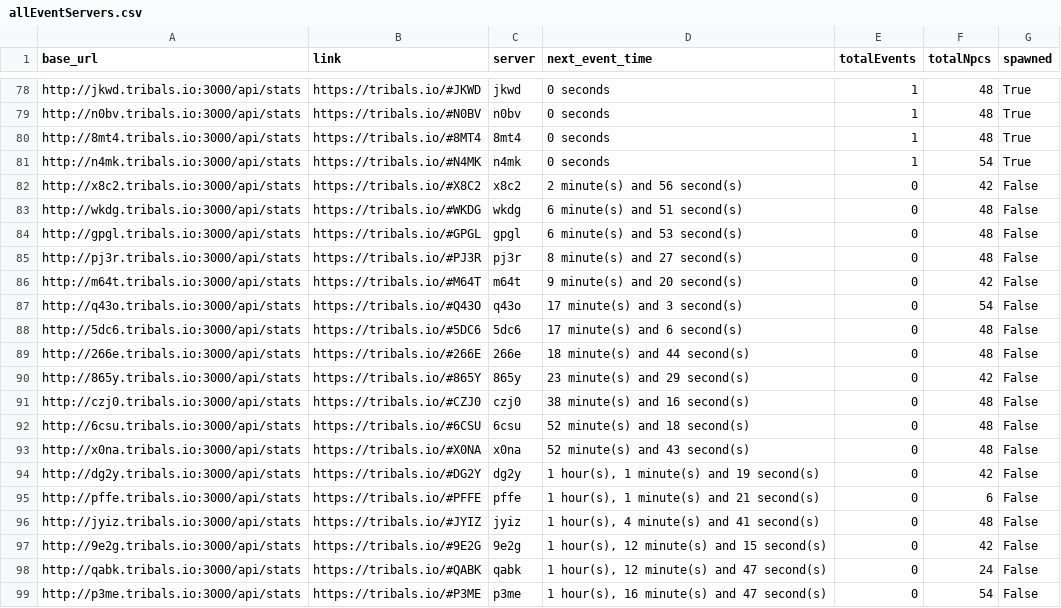
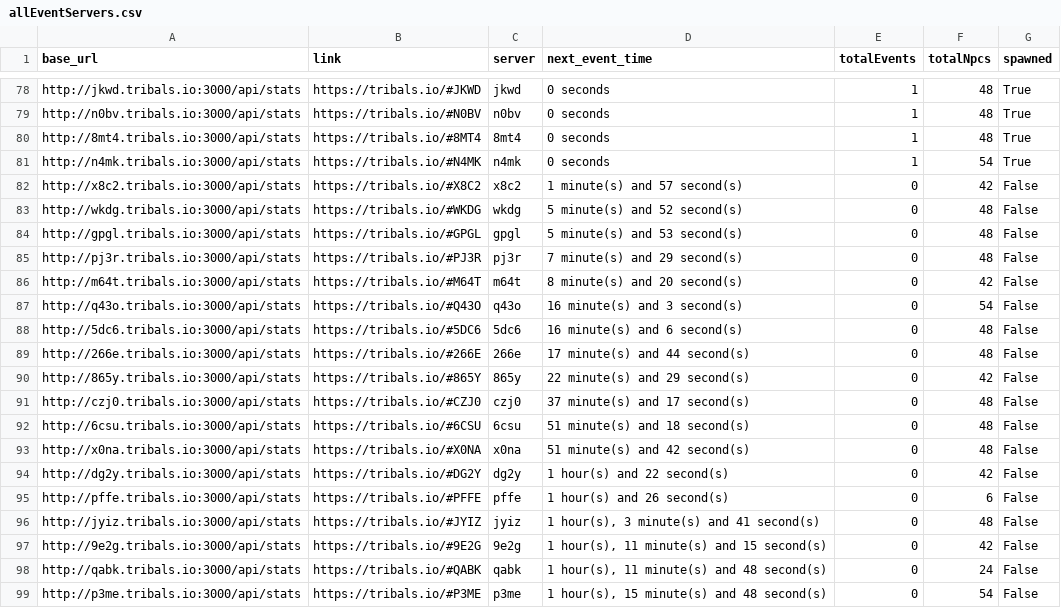
Before and after one commit to HCWcoder/adad, a CSV file: allEventServers.csv, drawn as a sheet; only a part is shown, gaps mark what is left out; the diff covers the shown part only.

```diff
--- a/allEventServers.csv
+++ b/allEventServers.csv
@@ -81,19 +81,19 @@ http://8mt4.tribals.io:3000/api/stats,https://tribals.io/#8MT4,8mt4,0 seconds,1,
 http://n4mk.tribals.io:3000/api/stats,https://tribals.io/#N4MK,n4mk,0 seconds,1,54,True
-http://x8c2.tribals.io:3000/api/stats,https://tribals.io/#X8C2,x8c2,2 minute(s) and 56 second(s),0,42,False
-http://wkdg.tribals.io:3000/api/stats,https://tribals.io/#WKDG,wkdg,6 minute(s) and 51 second(s),0,48,False
-http://gpgl.tribals.io:3000/api/stats,https://tribals.io/#GPGL,gpgl,6 minute(s) and 53 second(s),0,48,False
-http://pj3r.tribals.io:3000/api/stats,https://tribals.io/#PJ3R,pj3r,8 minute(s) and 27 second(s),0,48,False
-http://m64t.tribals.io:3000/api/stats,https://tribals.io/#M64T,m64t,9 minute(s) and 20 second(s),0,42,False
-http://q43o.tribals.io:3000/api/stats,https://tribals.io/#Q43O,q43o,17 minute(s) and 3 second(s),0,54,False
-http://5dc6.tribals.io:3000/api/stats,https://tribals.io/#5DC6,5dc6,17 minute(s) and 6 second(s),0,48,False
-http://266e.tribals.io:3000/api/stats,https://tribals.io/#266E,266e,18 minute(s) and 44 second(s),0,48,False
-http://865y.tribals.io:3000/api/stats,https://tribals.io/#865Y,865y,23 minute(s) and 29 second(s),0,42,False
-http://czj0.tribals.io:3000/api/stats,https://tribals.io/#CZJ0,czj0,38 minute(s) and 16 second(s),0,48,False
-http://6csu.tribals.io:3000/api/stats,https://tribals.io/#6CSU,6csu,52 minute(s) and 18 second(s),0,48,False
-http://x0na.tribals.io:3000/api/stats,https://tribals.io/#X0NA,x0na,52 minute(s) and 43 second(s),0,48,False
-http://dg2y.tribals.io:3000/api/stats,https://tribals.io/#DG2Y,dg2y,"1 hour(s), 1 minute(s) and 19 second(s)",0,42,False
-http://pffe.tribals.io:3000/api/stats,https://tribals.io/#PFFE,pffe,"1 hour(s), 1 minute(s) and 21 second(s)",0,6,False
-http://jyiz.tribals.io:3000/api/stats,https://tribals.io/#JYIZ,jyiz,"1 hour(s), 4 minute(s) and 41 second(s)",0,48,False
-http://9e2g.tribals.io:3000/api/stats,https://tribals.io/#9E2G,9e2g,"1 hour(s), 12 minute(s) and 15 second(s)",0,42,False
-http://qabk.tribals.io:3000/api/stats,https://tribals.io/#QABK,qabk,"1 hour(s), 12 minute(s) and 47 second(s)",0,24,False
-http://p3me.tribals.io:3000/api/stats,https://tribals.io/#P3ME,p3me,"1 hour(s), 16 minute(s) and 47 second(s)",0,54,False
+http://x8c2.tribals.io:3000/api/stats,https://tribals.io/#X8C2,x8c2,1 minute(s) and 57 second(s),0,42,False
+http://wkdg.tribals.io:3000/api/stats,https://tribals.io/#WKDG,wkdg,5 minute(s) and 52 second(s),0,48,False
+http://gpgl.tribals.io:3000/api/stats,https://tribals.io/#GPGL,gpgl,5 minute(s) and 53 second(s),0,48,False
+http://pj3r.tribals.io:3000/api/stats,https://tribals.io/#PJ3R,pj3r,7 minute(s) and 29 second(s),0,48,False
+http://m64t.tribals.io:3000/api/stats,https://tribals.io/#M64T,m64t,8 minute(s) and 20 second(s),0,42,False
+http://q43o.tribals.io:3000/api/stats,https://tribals.io/#Q43O,q43o,16 minute(s) and 3 second(s),0,54,False
+http://5dc6.tribals.io:3000/api/stats,https://tribals.io/#5DC6,5dc6,16 minute(s) and 6 second(s),0,48,False
+http://266e.tribals.io:3000/api/stats,https://tribals.io/#266E,266e,17 minute(s) and 44 second(s),0,48,False
+http://865y.tribals.io:3000/api/stats,https://tribals.io/#865Y,865y,22 minute(s) and 29 second(s),0,42,False
+http://czj0.tribals.io:3000/api/stats,https://tribals.io/#CZJ0,czj0,37 minute(s) and 17 second(s),0,48,False
+http://6csu.tribals.io:3000/api/stats,https://tribals.io/#6CSU,6csu,51 minute(s) and 18 second(s),0,48,False
+http://x0na.tribals.io:3000/api/stats,https://tribals.io/#X0NA,x0na,51 minute(s) and 42 second(s),0,48,False
+http://dg2y.tribals.io:3000/api/stats,https://tribals.io/#DG2Y,dg2y,1 hour(s) and 22 second(s),0,42,False
+http://pffe.tribals.io:3000/api/stats,https://tribals.io/#PFFE,pffe,1 hour(s) and 26 second(s),0,6,False
+http://jyiz.tribals.io:3000/api/stats,https://tribals.io/#JYIZ,jyiz,"1 hour(s), 3 minute(s) and 41 second(s)",0,48,False
+http://9e2g.tribals.io:3000/api/stats,https://tribals.io/#9E2G,9e2g,"1 hour(s), 11 minute(s) and 15 second(s)",0,42,False
+http://qabk.tribals.io:3000/api/stats,https://tribals.io/#QABK,qabk,"1 hour(s), 11 minute(s) and 48 second(s)",0,24,False
+http://p3me.tribals.io:3000/api/stats,https://tribals.io/#P3ME,p3me,"1 hour(s), 15 minute(s) and 48 second(s)",0,54,False
```
Also changed, not shown: 40 moved rows elsewhere in this file.
